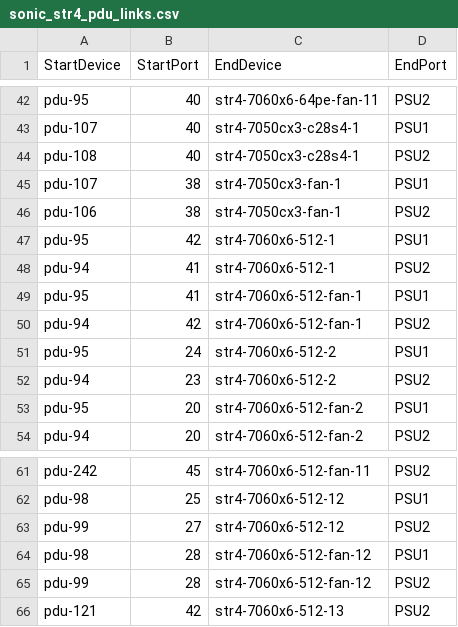
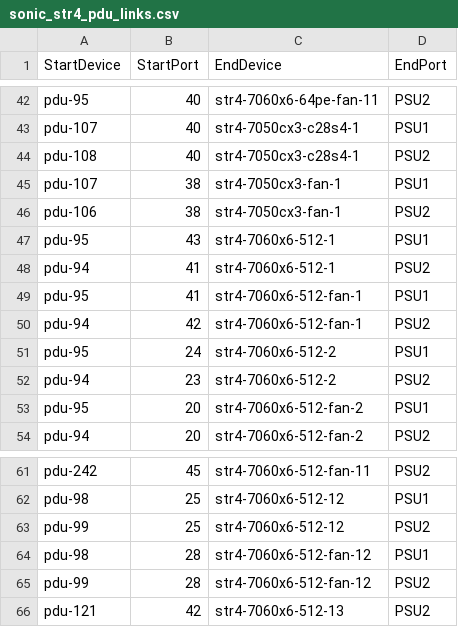
Before and after one commit to sonic-net/sonic-mgmt, a CSV file: ansible/files/sonic_str4_pdu_links.csv, drawn as a sheet; only a part is shown, gaps mark what is left out.

Commit message:
Merged PR 19230: update str4-7060x6-512-12 PDU
update str4-7060x6-512-12 PDU

----
#### AI description  (iteration 1)
#### PR Classification
Bug fix: This update corrects an incorrect port value in the PDU configuration.

#### PR Summary
This pull request adjusts the PDU links configuration to fix an erroneous port assignment for the PSU2 entry in the CSV file.
- `ansible/files/sonic_str4_pdu_links.csv`: Revised the port value for `pdu-99` from 27 to 25 for the PDU `str4-7060x6-512-12`.
<!-- GitOpsUserAgent=GitOps.Apps.Server.pullrequestcopilot -->

```diff
--- a/ansible/files/sonic_str4_pdu_links.csv
+++ b/ansible/files/sonic_str4_pdu_links.csv
@@ -46,3 +46,3 @@ pdu-107,38,str4-7050cx3-fan-1,PSU1
 pdu-106,38,str4-7050cx3-fan-1,PSU2
-pdu-95,42,str4-7060x6-512-1,PSU1
+pdu-95,43,str4-7060x6-512-1,PSU1
 pdu-94,41,str4-7060x6-512-1,PSU2
@@ -62,3 +62,3 @@ pdu-242,45,str4-7060x6-512-fan-11,PSU2
 pdu-98,25,str4-7060x6-512-12,PSU1
-pdu-99,27,str4-7060x6-512-12,PSU2
+pdu-99,25,str4-7060x6-512-12,PSU2
 pdu-98,28,str4-7060x6-512-fan-12,PSU1
```
